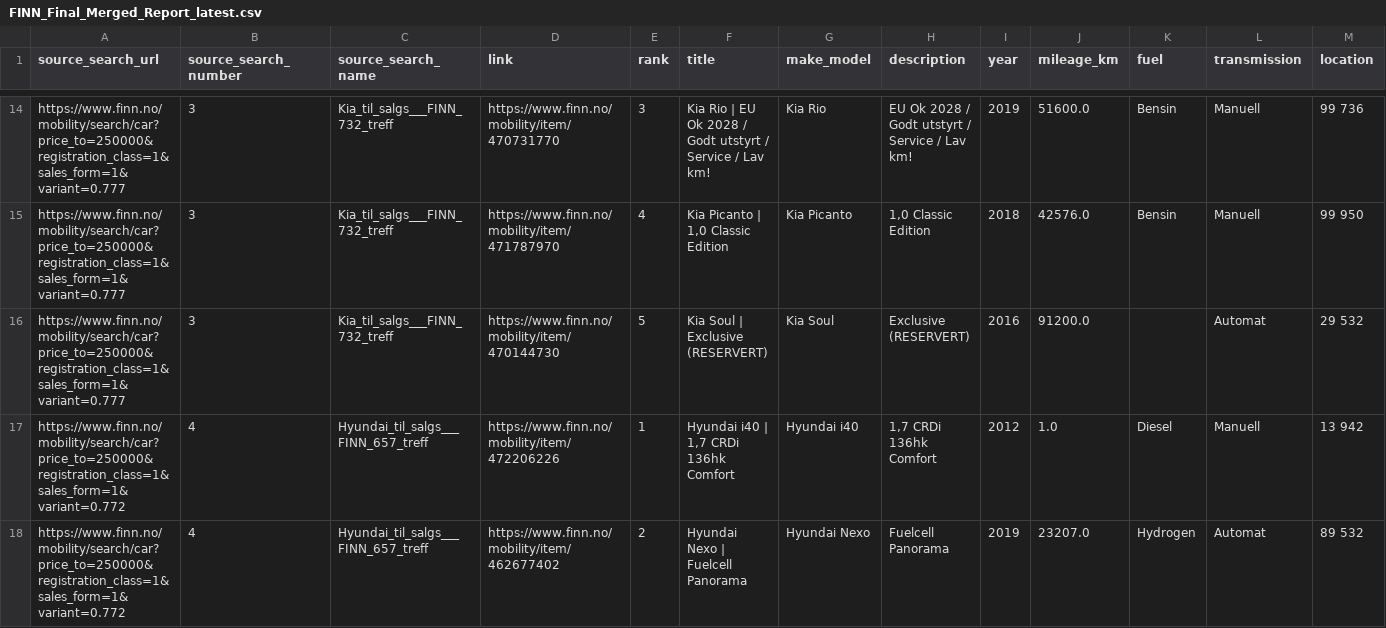
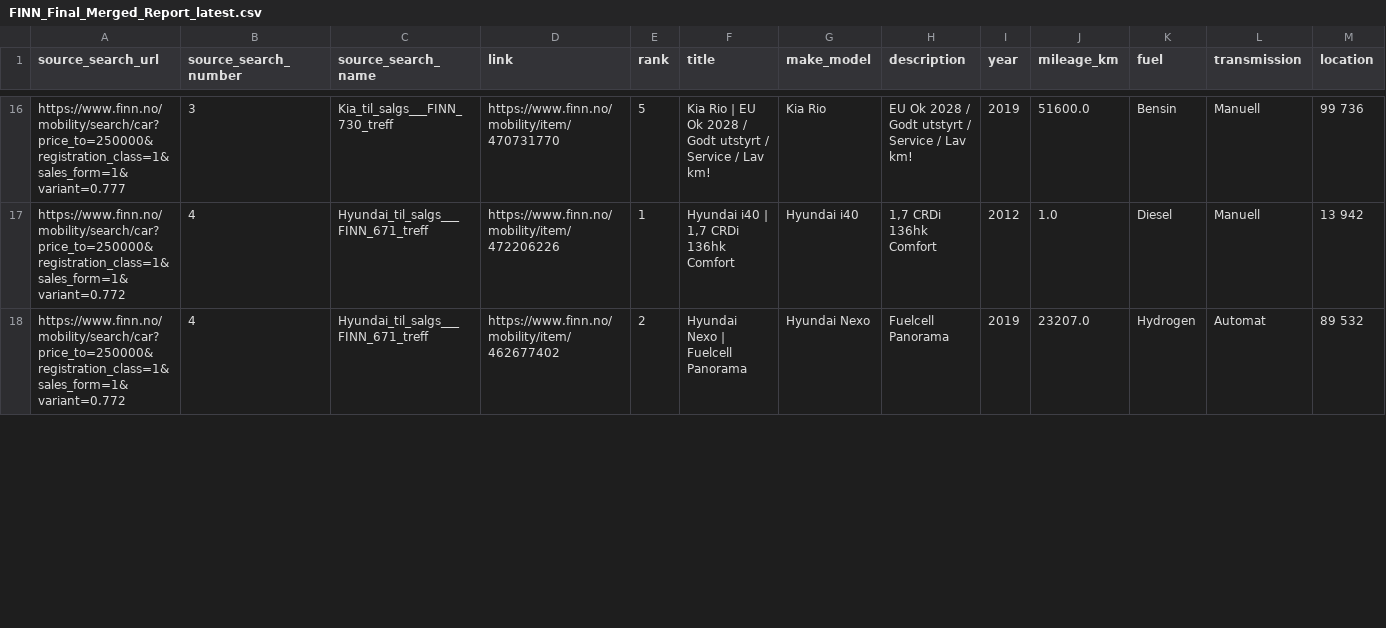
Before and after one commit to sinamehr/PublicShareRepo, a CSV file: Final Output/FINN_Final_Merged_Report_latest.csv, drawn as a sheet; only a part is shown, gaps mark what is left out; removed rows and columns are numbered as before the commit, all else as after; rows hold the shown columns only; the diff covers the shown part only; the diff names each change by its address in the sheet, - before the commit and + after, or states it on an @@ line.

```diff
--- a/Final Output/FINN_Final_Merged_Report_latest.csv
+++ b/Final Output/FINN_Final_Merged_Report_latest.csv
-C16 (source_search_name): Kia_til_salgs___FINN_732_treff
+C16 (source_search_name): Kia_til_salgs___FINN_730_treff
-E16 (rank): 3
+E16 (rank): 5
-row 15: https://www.finn.no/mobility/search/car?price_to=250000&registration_class=1&sales_form=1&variant=0.777 | 3 | Kia_til_salgs___FINN_732_treff | https://www.finn.no/mobility/item/471787970 | 4 | Kia Picanto | 1,0 Classic Edition | Kia Picanto | 1,0 Classic Edition | 2018 | 42576.0 | Bensin | Manuell | 99 950
-row 16: https://www.finn.no/mobility/search/car?price_to=250000&registration_class=1&sales_form=1&variant=0.777 | 3 | Kia_til_salgs___FINN_732_treff | https://www.finn.no/mobility/item/470144730 | 5 | Kia Soul | Exclusive (RESERVERT) | Kia Soul | Exclusive (RESERVERT) | 2016 | 91200.0 |  | Automat | 29 532
-C17:C18 (source_search_name): Hyundai_til_salgs___FINN_657_treff
+C17:C18 (source_search_name): Hyundai_til_salgs___FINN_671_treff
```
Also changed, not shown: 3 added rows, 1 removed row and 46 edited cells elsewhere in this file.
